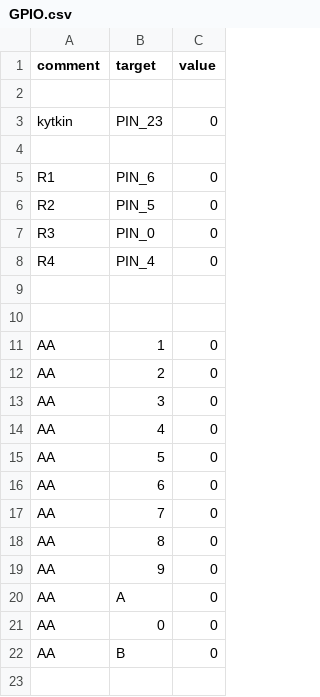
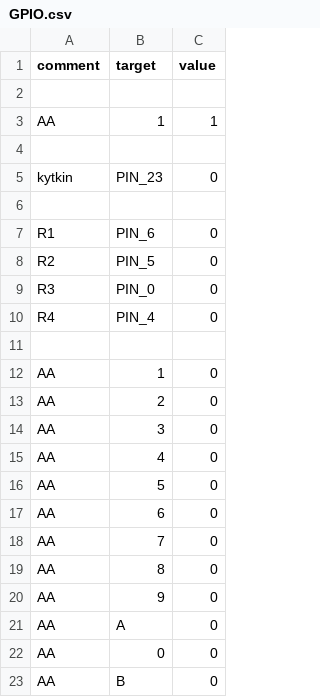
Before and after one commit to leonarven/raspi-puhelin, a CSV file: GPIO.csv, drawn as a sheet; removed rows and columns are numbered as before the commit, all else as after; the diff names each change by its address in the sheet, - before the commit and + after, or states it on an @@ line.

```diff
--- a/GPIO.csv
+++ b/GPIO.csv
+row 3: AA | 1 | 1
+row 4: (empty)
-row 9: (empty)
```
Also changed, not shown: 11 other files.
